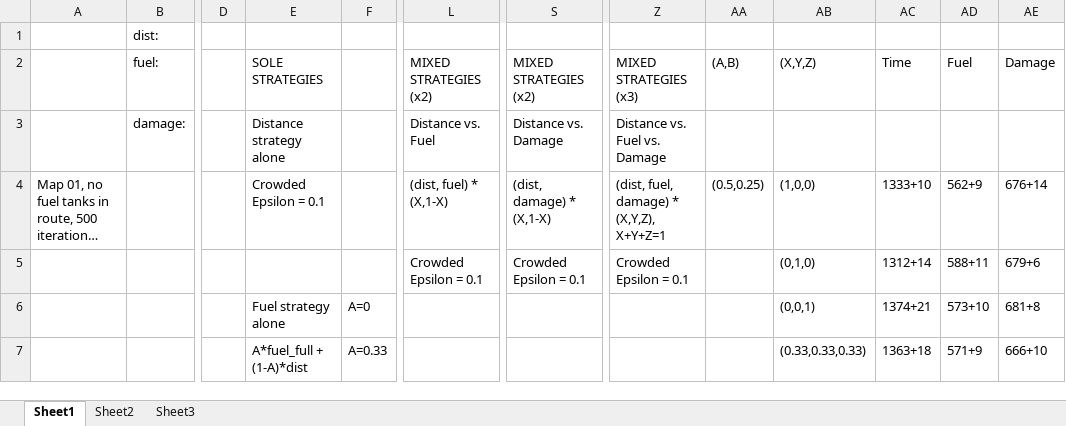
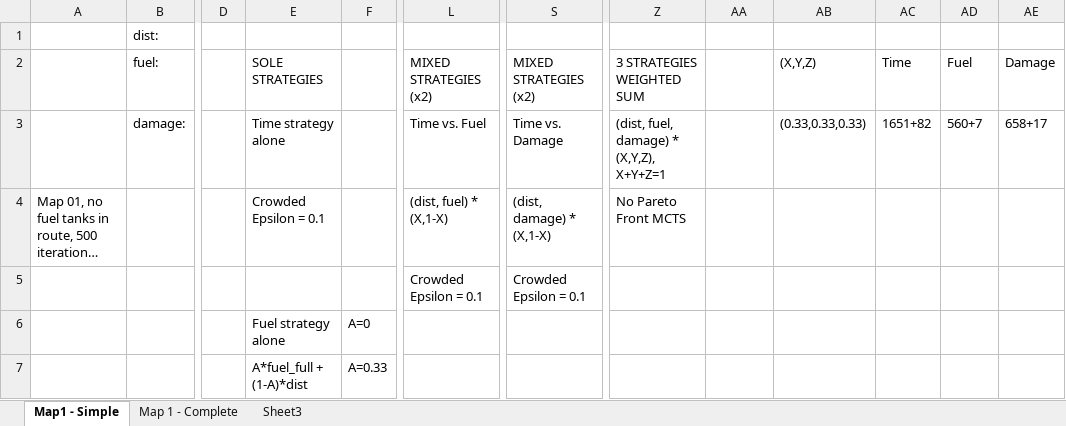
Before and after one commit to EssexUniversityMCTS/MultiObjectiveMCTS, an Excel workbook: strategies.xlsx, sheet Map1 - Simple, drawn as a sheet; only a part is shown, gaps mark what is left out; long unchanged cells end in …; values as stored, in another font and other column widths than the file's, no cell formats; the diff covers the shown part only; the diff names each change by its address in the sheet, - before the commit and + after, or states it on an @@ line.

Commit message:
all in one, spreadsheet update

```diff
--- a/strategies.xlsx (sheet Map1 - Simple)
+++ b/strategies.xlsx (sheet Map1 - Simple)
-sheet tab: Sheet1
+sheet tab: Map1 - Simple
-sheet tab: Sheet2
+sheet tab: Map 1 - Complete
-Z2: MIXED STRATEGIES (x3)
+Z2: 3 STRATEGIES WEIGHTED SUM
-AA2: (A,B)
+AA2: (empty)
-E3: Distance strategy alone
+E3: Time strategy alone
-L3: Distance vs. Fuel
+L3: Time vs. Fuel
-S3: Distance vs. Damage
+S3: Time vs. Damage
-Z3: Distance vs. Fuel vs. Damage
+Z3: (dist, fuel, damage) * (X,Y,Z), X+Y+Z=1
-AB3: (empty)
+AB3: (0.33,0.33,0.33)
-AC3: (empty)
+AC3: 1651+82
-AD3: (empty)
+AD3: 560+7
-AE3: (empty)
+AE3: 658+17
-Z4: (dist, fuel, damage) * (X,Y,Z), X+Y+Z=1
+Z4: No Pareto Front MCTS
-AA4: (0.5,0.25)
+AA4: (empty)
-AB4: (1,0,0)
+AB4: (empty)
-AC4: 1333+10
+AC4: (empty)
-AD4: 562+9
+AD4: (empty)
-AE4: 676+14
+AE4: (empty)
-Z5: Crowded Epsilon = 0.1
+Z5: (empty)
-AB5: (0,1,0)
+AB5: (empty)
-AC5: 1312+14
+AC5: (empty)
-AD5: 588+11
+AD5: (empty)
-AE5: 679+6
+AE5: (empty)
-AB6: (0,0,1)
+AB6: (empty)
-AC6: 1374+21
+AC6: (empty)
-AD6: 573+10
+AD6: (empty)
-AE6: 681+8
+AE6: (empty)
-AB7: (0.33,0.33,0.33)
+AB7: (empty)
-AC7: 1363+18
+AC7: (empty)
-AD7: 571+9
+AD7: (empty)
-AE7: 666+10
+AE7: (empty)
```
Also changed, not shown: 8 added rows, 2 removed rows and 82 edited cells elsewhere in this sheet, sheet Map 1 - Complete, cell formats, 6 other files.
